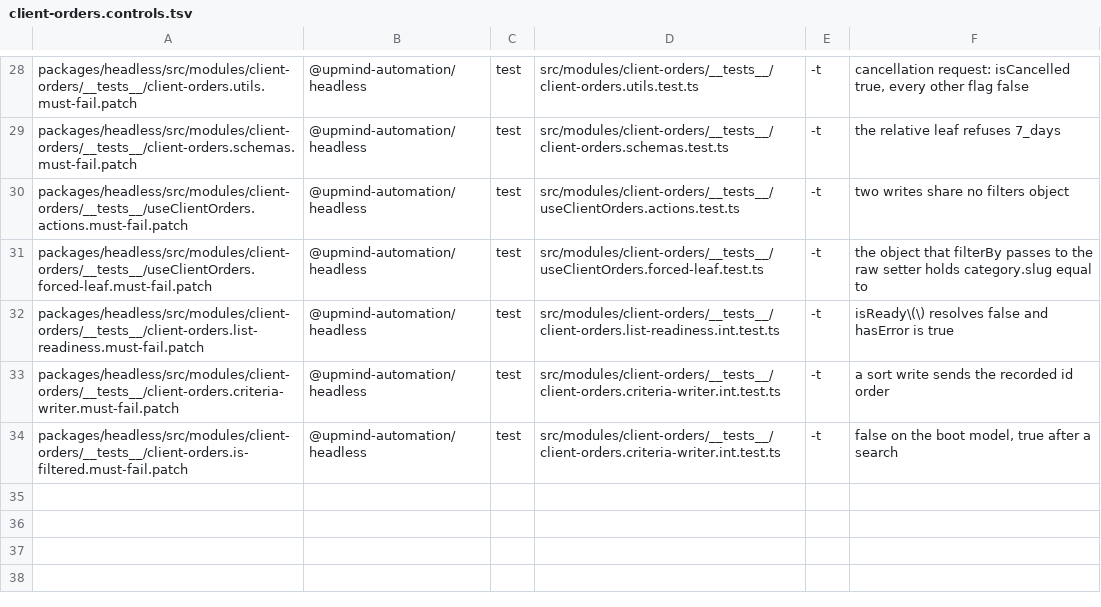
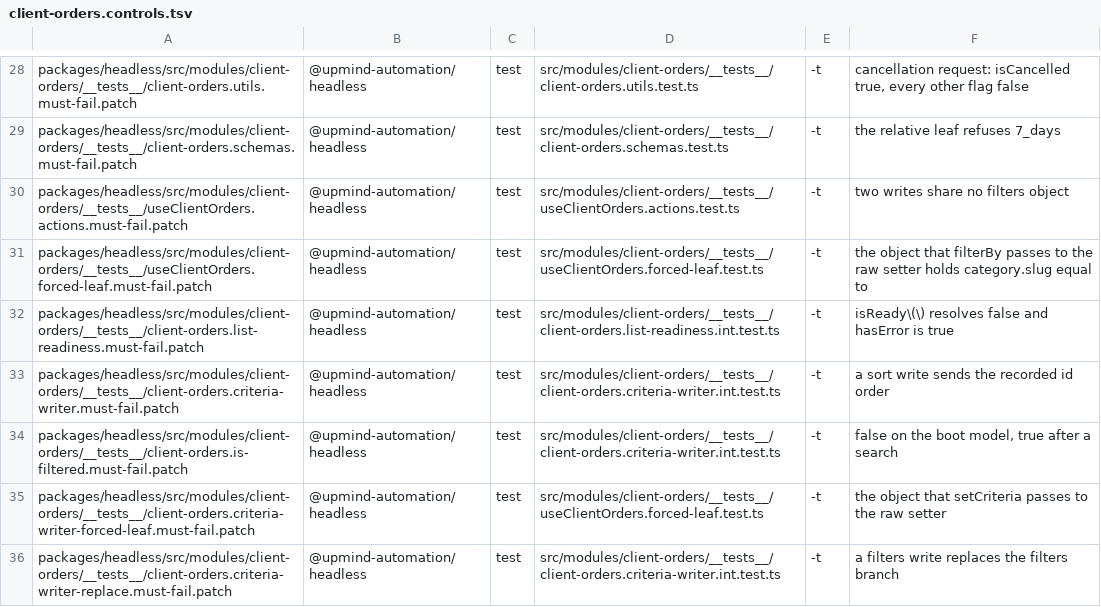
Before and after one commit to upmind/upmind-ui, a TSV file: packages/headless/src/modules/client-orders/__tests__/client-orders.controls.tsv, drawn as a sheet; only a part is shown, gaps mark what is left out.

```diff
--- a/packages/headless/src/modules/client-orders/__tests__/client-orders.controls.tsv
+++ b/packages/headless/src/modules/client-orders/__tests__/client-orders.controls.tsv
@@ -34 +34,3 @@ packages/headless/src/modules/client-orders/__tests__/client-orders.criteria-wri
 packages/headless/src/modules/client-orders/__tests__/client-orders.is-filtered.must-fail.patch	@upmind-automation/headless	test	src/modules/client-orders/__tests__/client-orders.criteria-writer.int.test.ts	-t	false on the boot model, true after a search
+packages/headless/src/modules/client-orders/__tests__/client-orders.criteria-writer-forced-leaf.must-fail.patch	@upmind-automation/headless	test	src/modules/client-orders/__tests__/useClientOrders.forced-leaf.test.ts	-t	the object that setCriteria passes to the raw setter
+packages/headless/src/modules/client-orders/__tests__/client-orders.criteria-writer-replace.must-fail.patch	@upmind-automation/headless	test	src/modules/client-orders/__tests__/client-orders.criteria-writer.int.test.ts	-t	a filters write replaces the filters branch
```
Also changed, not shown: packages/headless/src/modules/client-orders/__tests__/client-orders.controls.pending.tsv, 3 other files.
